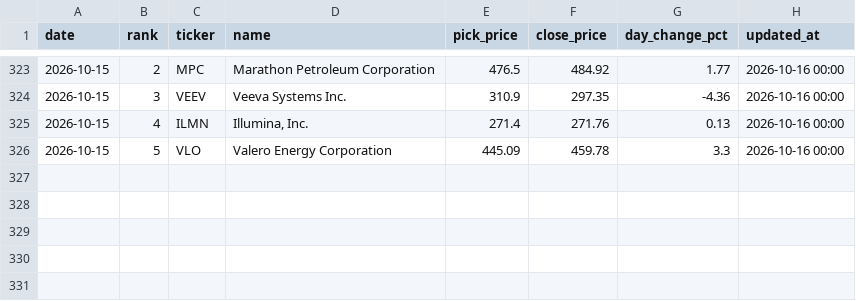
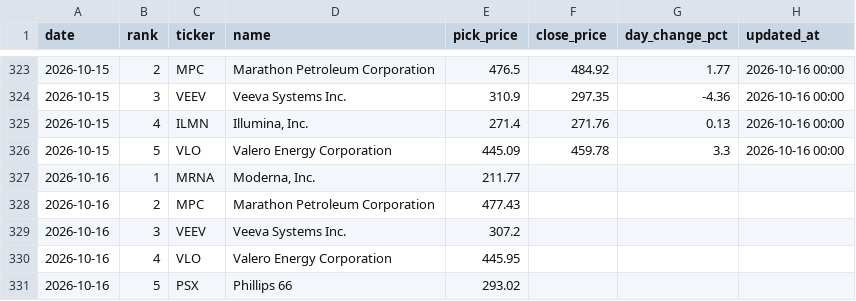
Before and after one commit to rfiagbe/CLAUDE-STOCK-AGENT, a CSV file: picks_history.csv, drawn as a sheet; only a part is shown, gaps mark what is left out.

```diff
--- a/picks_history.csv
+++ b/picks_history.csv
@@ -326 +326,6 @@ date,rank,ticker,name,pick_price,close_price,day_change_pct,updated_at
 2026-10-15,5,VLO,Valero Energy Corporation,445.09,459.78,3.3,2026-10-16 00:00
+2026-10-16,1,MRNA,"Moderna, Inc.",211.77,,,
+2026-10-16,2,MPC,Marathon Petroleum Corporation,477.43,,,
+2026-10-16,3,VEEV,Veeva Systems Inc.,307.2,,,
+2026-10-16,4,VLO,Valero Energy Corporation,445.95,,,
+2026-10-16,5,PSX,Phillips 66,293.02,,,
```
Also changed, not shown: 2 other files.
